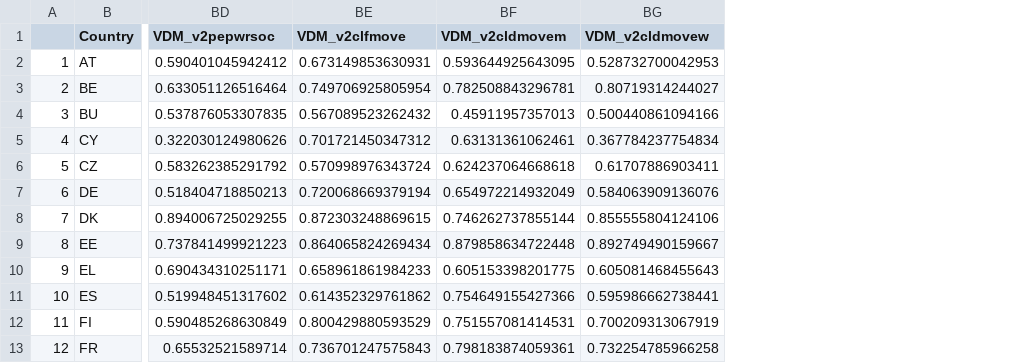
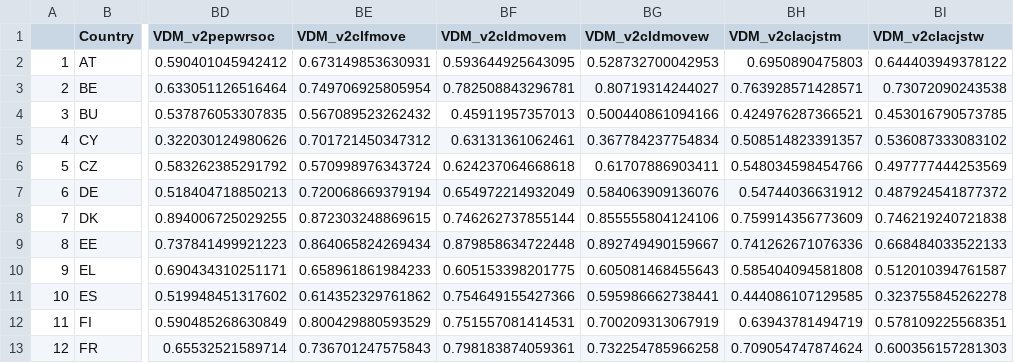
Before and after one commit to ctoruno/eu-data-validation, a CSV file: TPS/Cleaning/VDM/VDM_clean.csv, drawn as a sheet; only a part is shown, gaps mark what is left out; the diff names each change by its address in the sheet, - before the commit and + after, or states it on an @@ line.

```diff
--- a/TPS/Cleaning/VDM/VDM_clean.csv
+++ b/TPS/Cleaning/VDM/VDM_clean.csv
+column BH (VDM_v2clacjstm), rows 2-13: 0.6950890475803 | 0.763928571428571 | 0.424976287366521 | 0.508514823391357 | 0.548034598454766 | 0.54744036631912 | 0.759914356773609 | 0.741262671076336 | 0.585404094581808 | 0.444086107129585 | 0.63943781494719 | 0.709054747874624
+column BI (VDM_v2clacjstw), rows 2-13: 0.644403949378122 | 0.73072090243538 | 0.453016790573785 | 0.536087333083102 | 0.497777444253569 | 0.487924541877372 | 0.746219240721838 | 0.668484033522133 | 0.512010394761587 | 0.323755845262278 | 0.578109225568351 | 0.600356157281303
```
Also changed, not shown: TPS/Cleaning/GCB/GCB_clean.csv, TPS/Cleaning/SPE_489/SPE_489_clean.csv, 2 other files.
